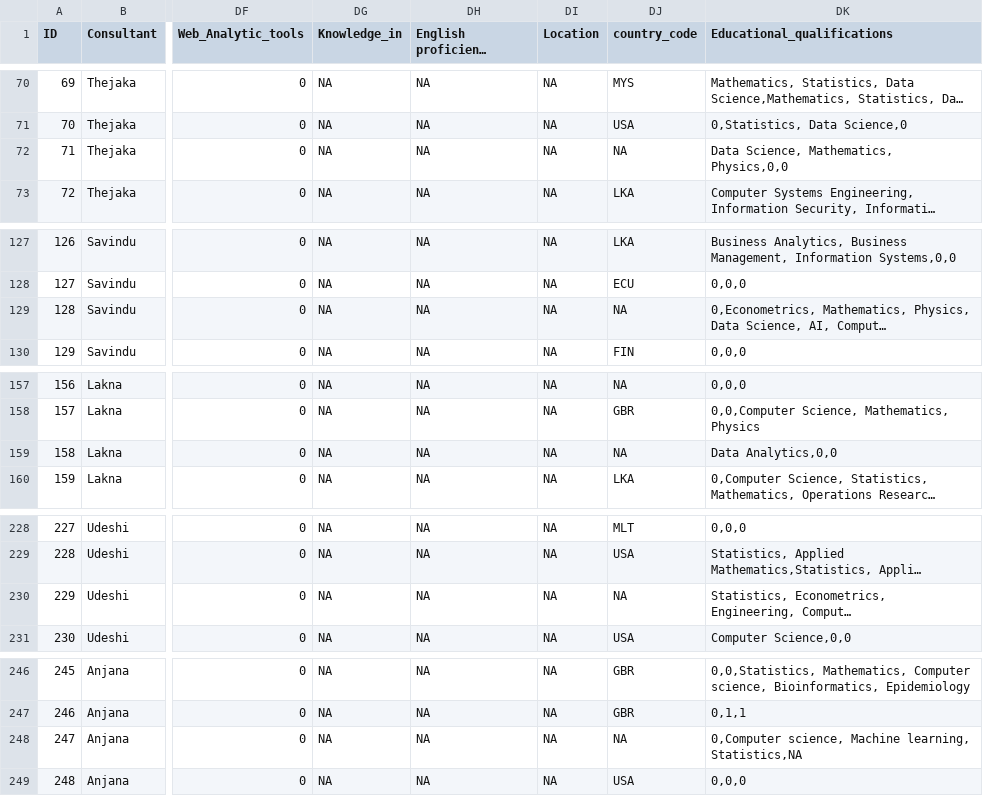
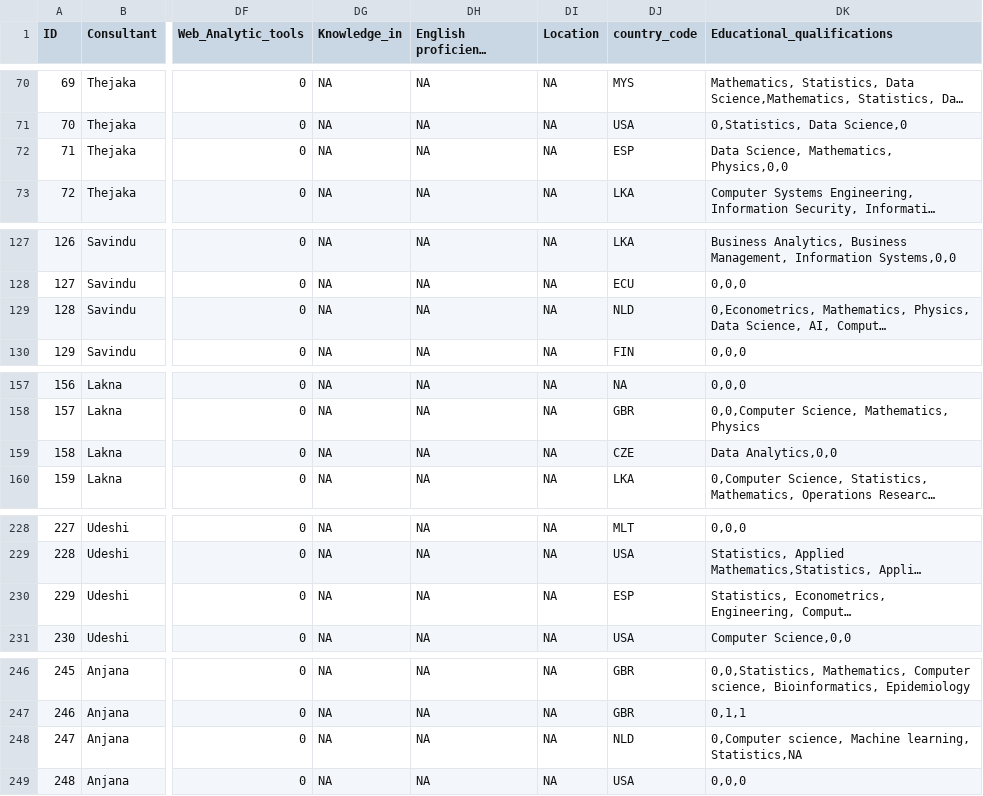
Before and after one commit to StatDemos/DSJobtracker_dataCleaning, a CSV file: DStidy_2022.csv, drawn as a sheet; only a part is shown, gaps mark what is left out; long unchanged cells end in …; the diff covers the shown part only; the diff names each change by its address in the sheet, - before the commit and + after, or states it on an @@ line.

Commit message:
changed country_code column

```diff
--- a/DStidy_2022.csv
+++ b/DStidy_2022.csv
-DJ72 (country_code): NA
+DJ72 (country_code): ESP
-DJ129 (country_code): NA
+DJ129 (country_code): NLD
-DJ159 (country_code): NA
+DJ159 (country_code): CZE
-DJ230 (country_code): NA
+DJ230 (country_code): ESP
-DJ248 (country_code): NA
+DJ248 (country_code): NLD
```
Also changed, not shown: 16 edited cells elsewhere in this file, 1 other file.
